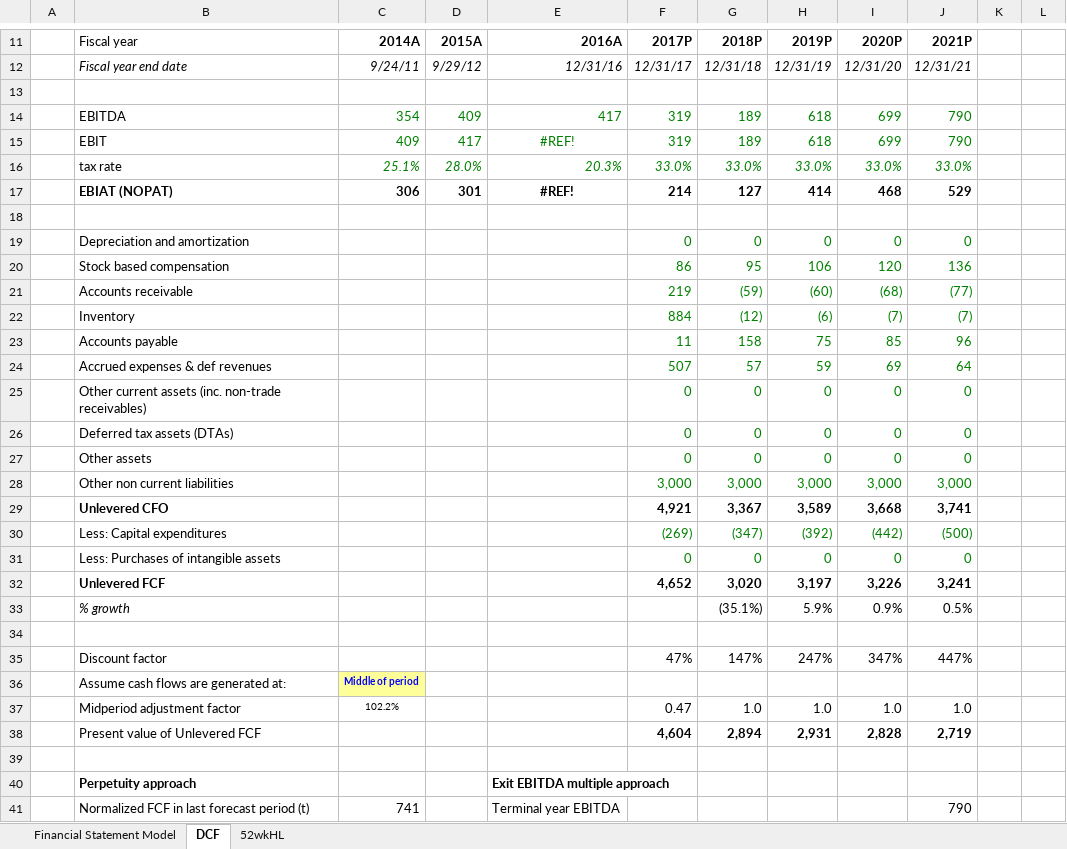
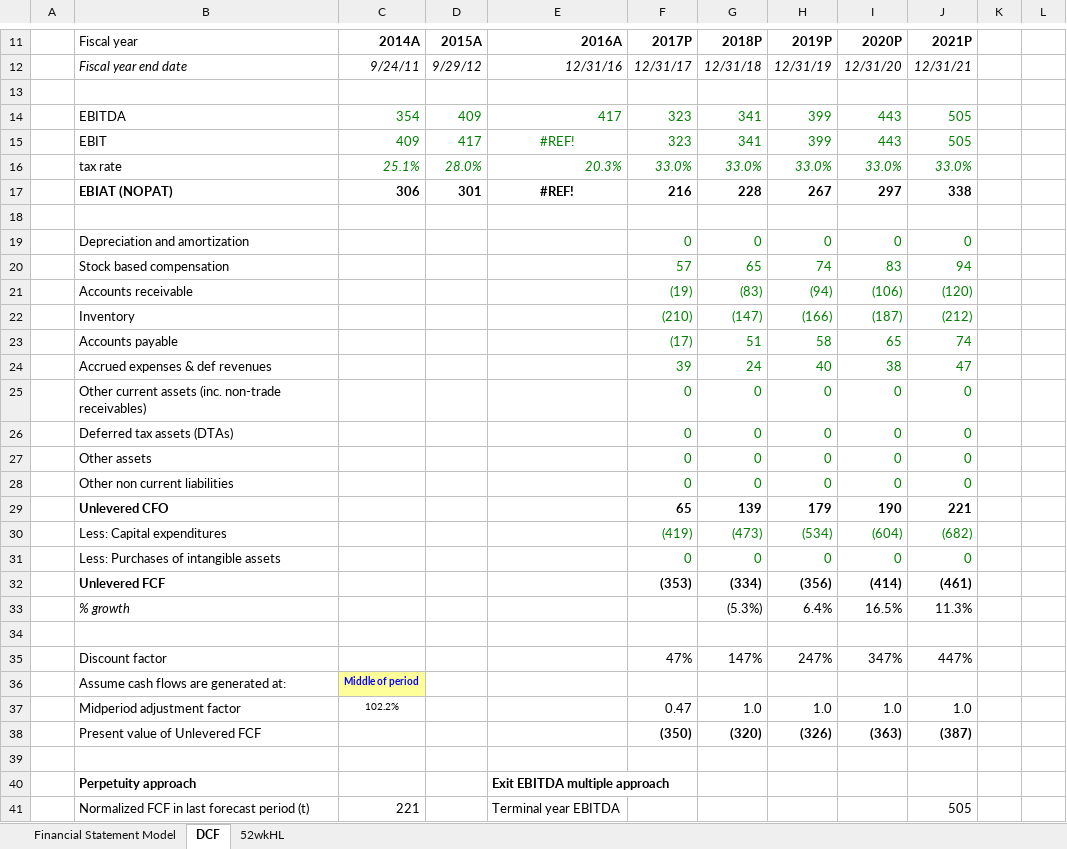
Before and after one commit to willjrobertsjr/Apple-Financial-Statement-Models, an Excel workbook: UA DCF.xlsx, sheet DCF, drawn as a sheet; only a part is shown, gaps mark what is left out; values as stored, in another font and other column widths than the file's, no borders; charts and pictures and conditional formats not drawn; removed rows and columns are numbered as before the commit, all else as after; the diff covers the shown part only; the diff names each change by its address in the sheet, - before the commit and + after, or states it on an @@ line.

```diff
--- a/UA DCF.xlsx (sheet DCF)
+++ b/UA DCF.xlsx (sheet DCF)
-row 14:  | EBITDA | 354 | 409 | 417 | 319 | 189 | 618 | 699 | 790
-row 15:  | EBIT | 409 | 417 | #REF! | 319 | 189 | 618 | 699 | 790
+row 14:  | EBITDA | 354 | 409 | 417 | 323 | 341 | 399 | 443 | 505
+row 15:  | EBIT | 409 | 417 | #REF! | 323 | 341 | 399 | 443 | 505
-row 17:  | EBIAT (NOPAT) | 306 | 301 | #REF! | 214 | 127 | 414 | 468 | 529
+row 17:  | EBIAT (NOPAT) | 306 | 301 | #REF! | 216 | 228 | 267 | 297 | 338
-row 20:  | Stock based compensation |  |  |  | 86 | 95 | 106 | 120 | 136
-row 21:  | Accounts receivable |  |  |  | 219 | (59) | (60) | (68) | (77)
-row 22:  | Inventory |  |  |  | 884 | (12) | (6) | (7) | (7)
-row 23:  | Accounts payable |  |  |  | 11 | 158 | 75 | 85 | 96
-row 24:  | Accrued expenses & def revenues |  |  |  | 507 | 57 | 59 | 69 | 64
+row 20:  | Stock based compensation |  |  |  | 57 | 65 | 74 | 83 | 94
+row 21:  | Accounts receivable |  |  |  | (19) | (83) | (94) | (106) | (120)
+row 22:  | Inventory |  |  |  | (210) | (147) | (166) | (187) | (212)
+row 23:  | Accounts payable |  |  |  | (17) | 51 | 58 | 65 | 74
+row 24:  | Accrued expenses & def revenues |  |  |  | 39 | 24 | 40 | 38 | 47
-row 28:  | Other non current liabilities |  |  |  | 3,000 | 3,000 | 3,000 | 3,000 | 3,000
-row 29:  | Unlevered CFO |  |  |  | 4,921 | 3,367 | 3,589 | 3,668 | 3,741
-row 30:  | Less: Capital expenditures |  |  |  | (269) | (347) | (392) | (442) | (500)
+row 28:  | Other non current liabilities |  |  |  | 0 | 0 | 0 | 0 | 0
+row 29:  | Unlevered CFO |  |  |  | 65 | 139 | 179 | 190 | 221
+row 30:  | Less: Capital expenditures |  |  |  | (419) | (473) | (534) | (604) | (682)
-row 32:  | Unlevered FCF |  |  |  | 4,652 | 3,020 | 3,197 | 3,226 | 3,241
-row 33:  | % growth |  |  |  |  | (35.1%) | 5.9% | 0.9% | 0.5%
+row 32:  | Unlevered FCF |  |  |  | (353) | (334) | (356) | (414) | (461)
+row 33:  | % growth |  |  |  |  | (5.3%) | 6.4% | 16.5% | 11.3%
-row 38:  | Present value of Unlevered FCF |  |  |  | 4,604 | 2,894 | 2,931 | 2,828 | 2,719
+row 38:  | Present value of Unlevered FCF |  |  |  | (350) | (320) | (326) | (363) | (387)
-C41: 741
+C41: 221
-J41: 790
+J41: 505
```
Also changed, not shown: 18 added rows, 18 removed rows and 20 edited cells elsewhere in this sheet, sheet Financial Statement Model, charts or pictures.
